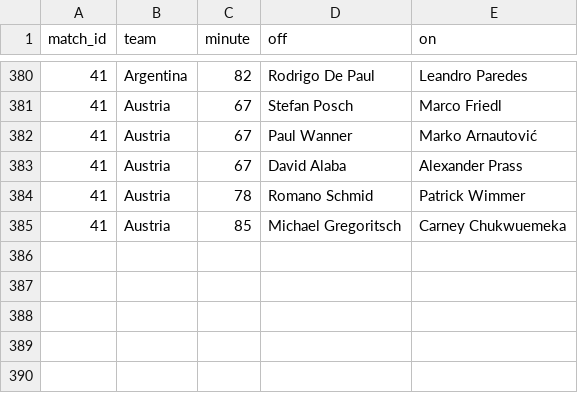
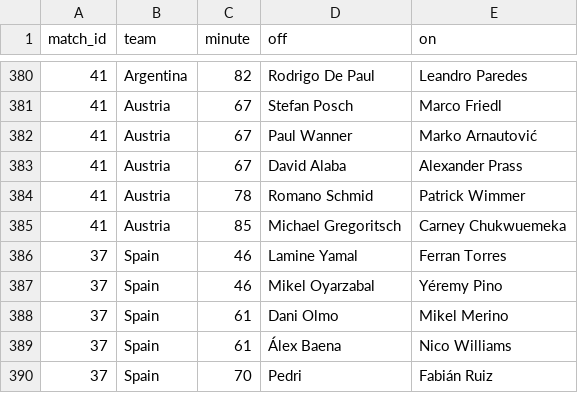
Before and after one commit to Godfrey811/wc2026friends, a CSV file: data/subs.csv, drawn as a sheet; only a part is shown, gaps mark what is left out; the diff names each change by its address in the sheet, - before the commit and + after, or states it on an @@ line.

```diff
--- a/data/subs.csv
+++ b/data/subs.csv
+row 386: 37 | Spain | 46 | Lamine Yamal | Ferran Torres
+row 387: 37 | Spain | 46 | Mikel Oyarzabal | Yéremy Pino
+row 388: 37 | Spain | 61 | Dani Olmo | Mikel Merino
+row 389: 37 | Spain | 61 | Álex Baena | Nico Williams
+row 390: 37 | Spain | 70 | Pedri | Fabián Ruiz
```
